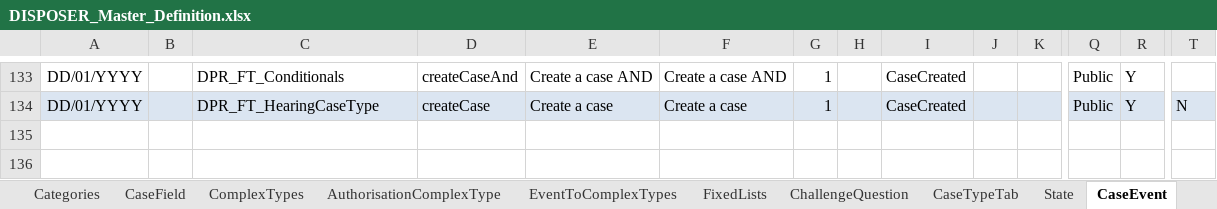
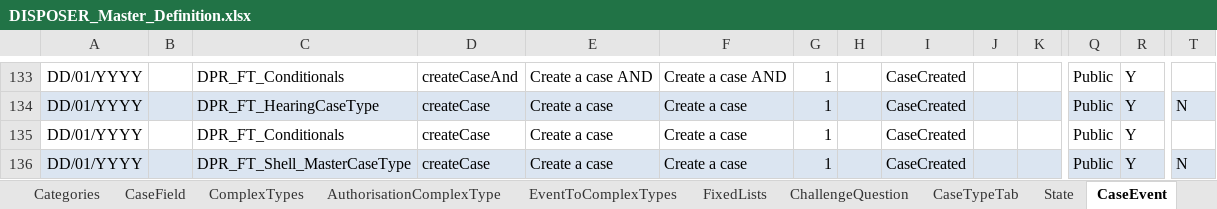
Before and after one commit to hmcts/ccd-case-disposer, an Excel workbook: src/functionalTest/resources/ccd-test-definitions/DISPOSER_Master_Definition.xlsx, sheet CaseEvent, drawn as a sheet; only a part is shown, gaps mark what is left out; values as stored, in another font and other column widths than the file's, no borders; rows hold the shown columns only; the diff names each change by its address in the sheet, - before the commit and + after, or states it on an @@ line.

```diff
--- a/src/functionalTest/resources/ccd-test-definitions/DISPOSER_Master_Definition.xlsx (sheet CaseEvent)
+++ b/src/functionalTest/resources/ccd-test-definitions/DISPOSER_Master_Definition.xlsx (sheet CaseEvent)
+row 135: DD/01/YYYY |  | DPR_FT_Conditionals | createCase | Create a case | Create a case | 1 |  | CaseCreated |  |  | Public | Y
+row 136: DD/01/YYYY |  | DPR_FT_Shell_MasterCaseType | createCase | Create a case | Create a case | 1 |  | CaseCreated |  |  | Public | Y | N
```
Also changed, not shown: sheet AuthorisationCaseField, sheet CaseField, sheet ShellMapping, sheet CaseTypeTab, sheet CaseType, sheet SearchInputFields, 5 more sheets.
